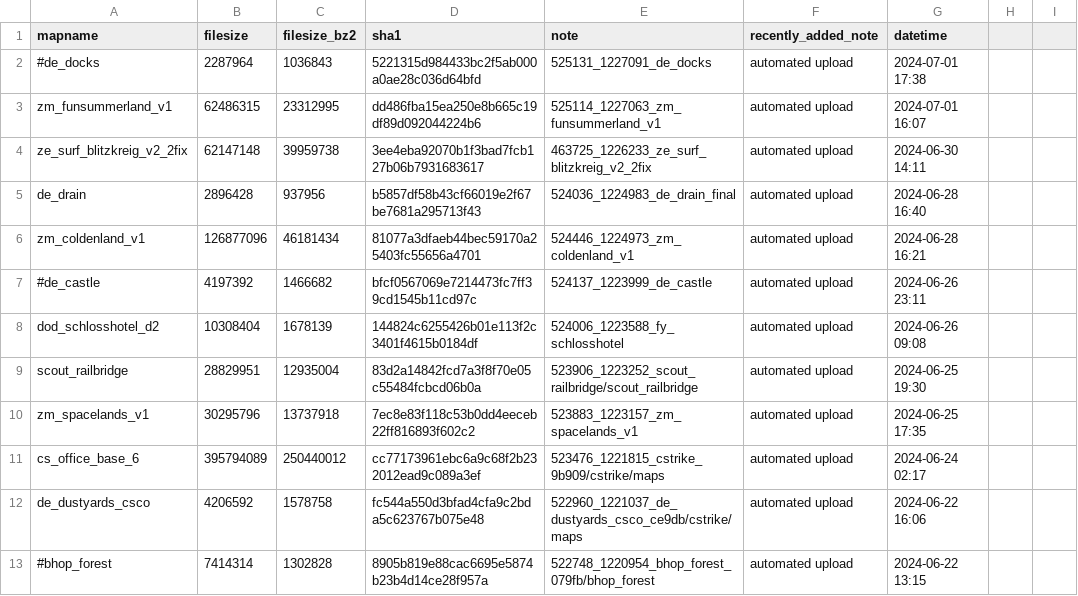
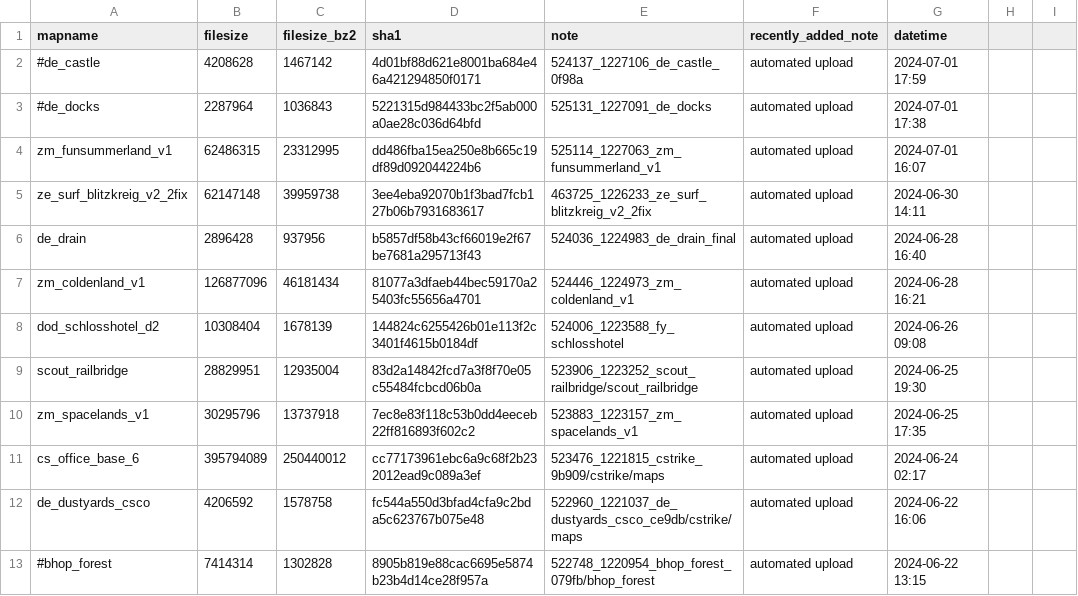
Before and after one commit to srcwr/maps-cstrike, a CSV file: recently_added.csv, drawn as a sheet; only a part is shown; removed rows and columns are numbered as before the commit, all else as after; the diff names each change by its address in the sheet, - before the commit and + after, or states it on an @@ line.

```diff
--- a/recently_added.csv
+++ b/recently_added.csv
+row 2: #de_castle | 4208628 | 1467142 | 4d01bf88d621e8001ba684e46a421294850f0171 | 524137_1227106_de_castle_0f98a | automated upload | 2024-07-01 17:59
-row 7: #de_castle | 4197392 | 1466682 | bfcf0567069e7214473fc7ff39cd1545b11cd97c | 524137_1223999_de_castle | automated upload | 2024-06-26 23:11
```
Also changed, not shown: canon.csv, unprocessed/gamebanana-x-automatic.csv.
